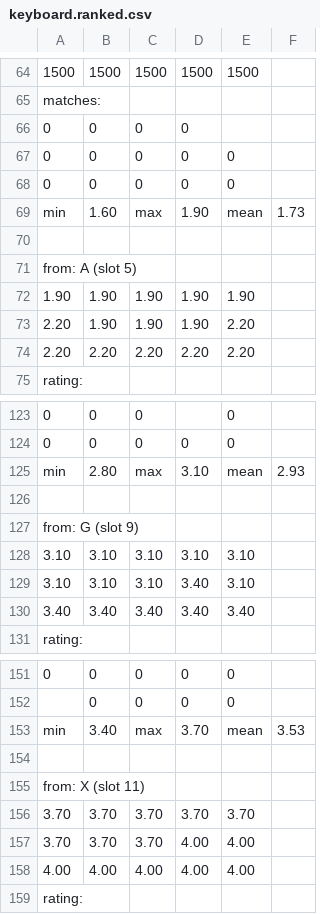
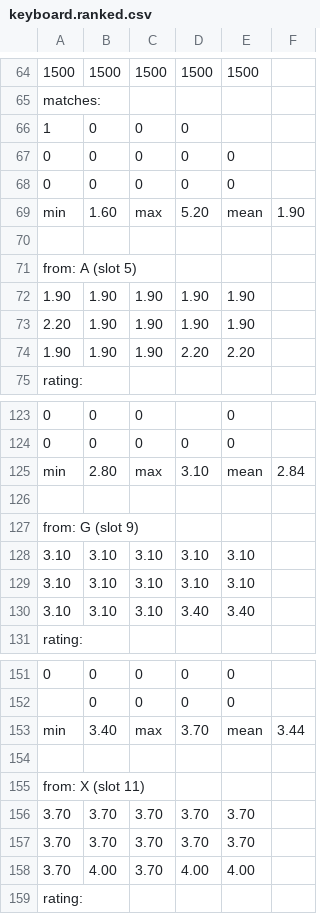
Before and after one commit to sgaliamov/keyvolve, a CSV file: data/keyboard.ranked.csv, drawn as a sheet; only a part is shown, gaps mark what is left out; removed rows and columns are numbered as before the commit, all else as after; the diff covers the shown part only; the diff names each change by its address in the sheet, - before the commit and + after, or states it on an @@ line.

```diff
--- a/data/keyboard.ranked.csv
+++ b/data/keyboard.ranked.csv
-A66: 0
+A66: 1
-D69: 1.90
+D69: 5.20
-F69: 1.73
+F69: 1.90
-E73: 2.20
+E73: 1.90
-row 74: 2.20 | 2.20 | 2.20 | 2.20 | 2.20
+row 74: 1.90 | 1.90 | 1.90 | 2.20 | 2.20
-F125: 2.93
+F125: 2.84
-D129: 3.40
+D129: 3.10
-row 130: 3.40 | 3.40 | 3.40 | 3.40 | 3.40
+row 130: 3.10 | 3.10 | 3.10 | 3.40 | 3.40
-F153: 3.53
+F153: 3.44
+row 157: 3.70 | 3.70 | 3.70 | 3.70 | 3.70
-B158: 3.70
+B158: 4.00
@@ row 158 moved to row 171: 4.00 @@
```
Also changed, not shown: 4 added rows, 5 removed rows and 54 edited cells elsewhere in this file, 3 other files.
